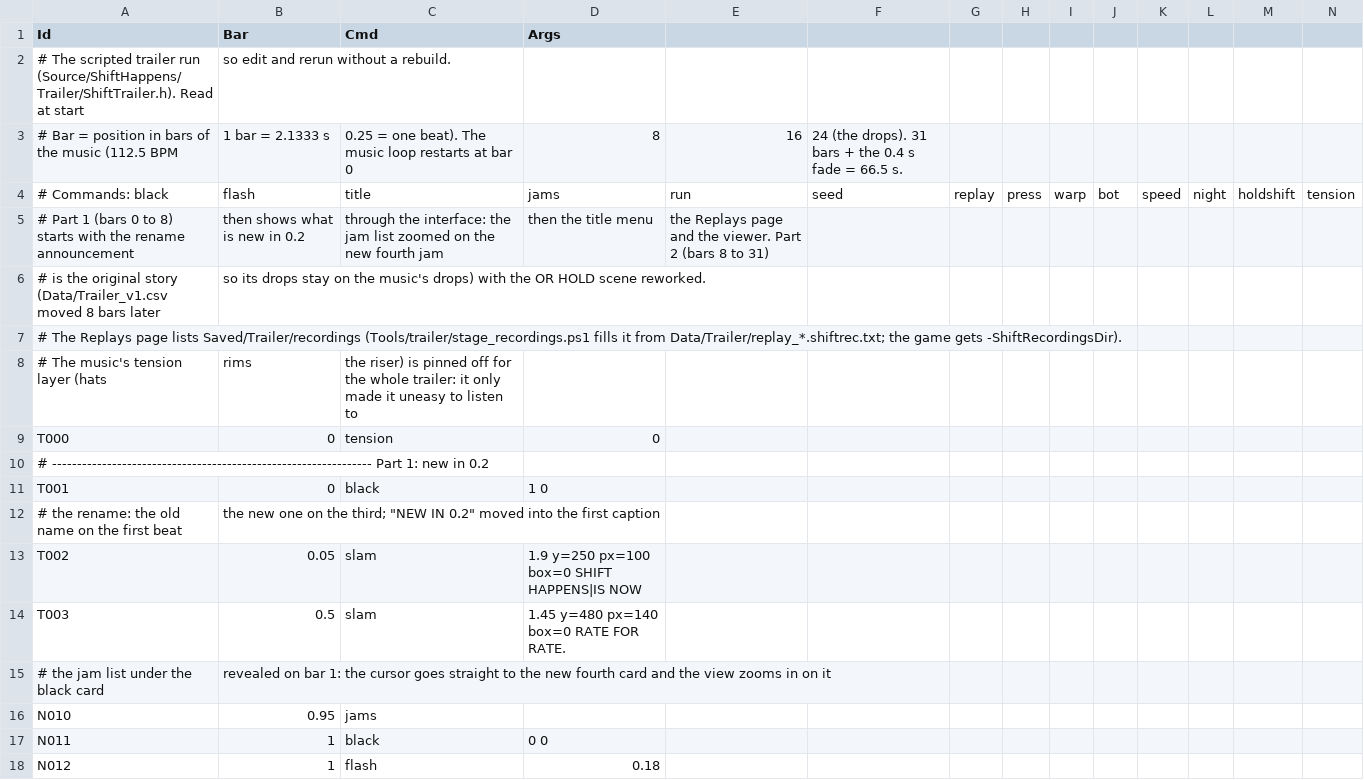
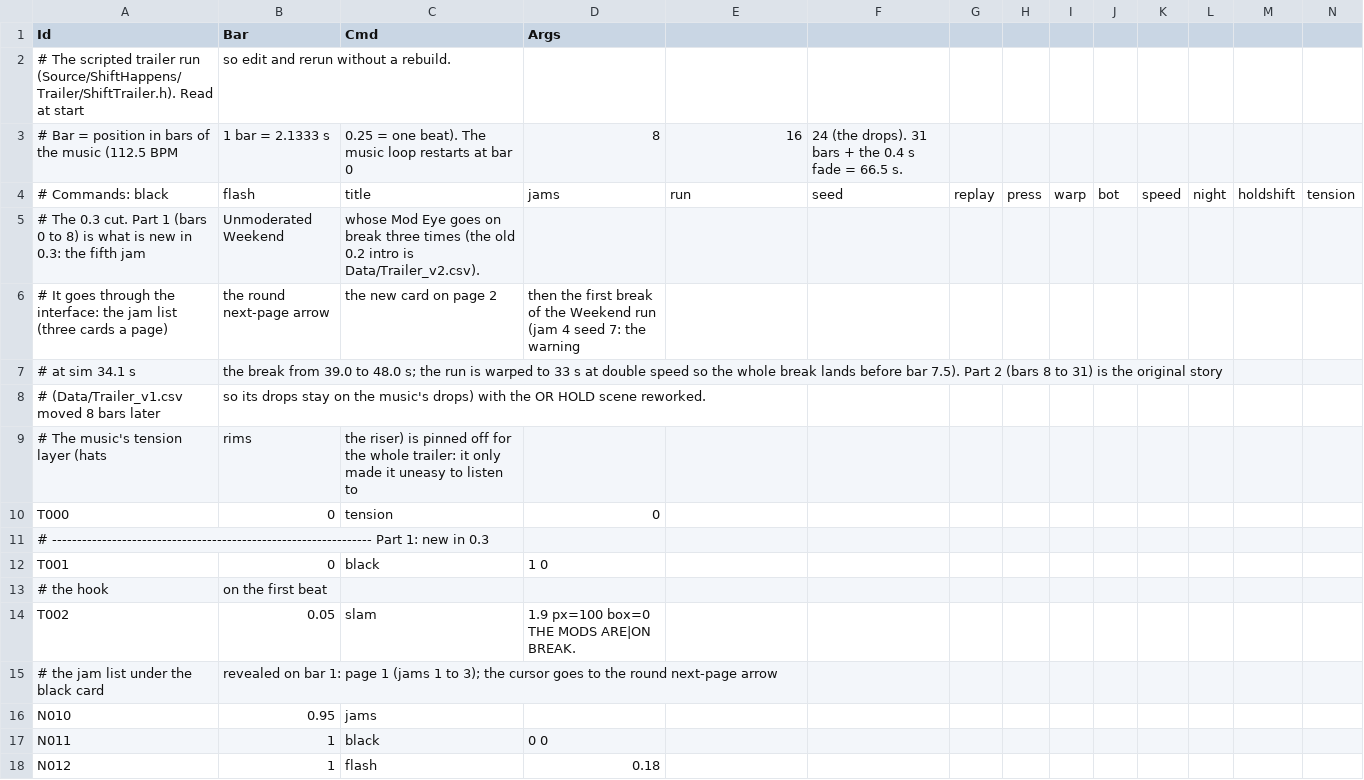
Before and after one commit to lehuan5062/RateForRate, a CSV file: Data/Trailer.csv, drawn as a sheet; only a part is shown; removed rows and columns are numbered as before the commit, all else as after; rows hold the shown columns only; the diff covers the shown part only; the diff names each change by its address in the sheet, - before the commit and + after, or states it on an @@ line.

Commit message:
Trailer 0.3: new intro with the Weekend jam and its Mod Eye break
Replace bars 0 to 8 of the trailer with the 0.3 intro: the jam list, the next-page arrow, the Unmoderated Weekend card, and the first Mod Eye break with four sockpuppet clicks that add no Heat. The story from bar 8 is unchanged. The 0.2 cue file is kept as Trailer_v2.csv. The director's click and press cues are used as-is; the Build screen is avoided with press -1.

The Mod Eye break now charges the Heat it really costs: the sockpuppet hover card, the next-sock preview on the Heat bar and the overheat check all scale the click cost by EyeAwayHeatMult during a break. A QA log line reports each break's warning, start and end.

Docs: YouTube details (title, 0.3 description, chapters, captions table), the itch trailer row, and the trailer section of QA.md. The director header now says three cards a page.

Itch images: the trailer thumbnail and the devlog cover get a v0.3 badge read from ProjectVersion. make_images.py gains thumb and devlog commands, and build.ps1 gains -Thumb.

```diff
--- a/Data/Trailer.csv
+++ b/Data/Trailer.csv
-row 5: # Part 1 (bars 0 to 8) starts with the rename announcement | then shows what is new in 0.2 | through the interface: the jam list zoomed on the new fourth jam | then the title menu | the Replays page and the viewer. Part 2 (bars 8 to 31)
+row 5: # The 0.3 cut. Part 1 (bars 0 to 8) is what is new in 0.3: the fifth jam | Unmoderated Weekend | whose Mod Eye goes on break three times (the old 0.2 intro is Data/Trailer_v2.csv).
+row 6: # It goes through the interface: the jam list (three cards a page) | the round next-page arrow | the new card on page 2 | then the first break of the Weekend run (jam 4 seed 7: the warning
+row 7: # at sim 34.1 s | the break from 39.0 to 48.0 s; the run is warped to 33 s at double speed so the whole break lands before bar 7.5). Part 2 (bars 8 to 31) is the original story
-A8 (Id): # is the original story (Data/Trailer_v1.csv moved…
+A8 (Id): # (Data/Trailer_v1.csv moved…
-row 7: # The Replays page lists Saved/Trailer/recordings (Tools/trailer/stage_recordings.ps1 fills it from Data/Trailer/replay_*.shiftrec.txt; the game gets -ShiftRecordingsDir).
-A11 (Id): …new in 0.2
+A11 (Id): …new in 0.3
-row 12: # the rename: the old name on the first beat | the new one on the third; "NEW IN 0.2" moved into the first caption
+row 13: # the hook | on the first beat
-D14 (Args): 1.9 y=250 px=100 box=0 SHIFT HAPPENS|IS NOW
+D14 (Args): 1.9 px=100 box=0 THE MODS ARE|ON BREAK.
-row 14: T003 | 0.5 | slam | 1.45 y=480 px=140 box=0 RATE FOR RATE.
-B15 (Bar): …bar 1: the cursor goes straight to the new fourth card and the view zooms in on it
+B15 (Bar): …bar 1: page 1 (jams 1 to 3); the cursor goes to the round next-page arrow
```
Also changed, not shown: 14 added rows, 10 removed rows and 38 edited cells elsewhere in this file, 8 other files.
